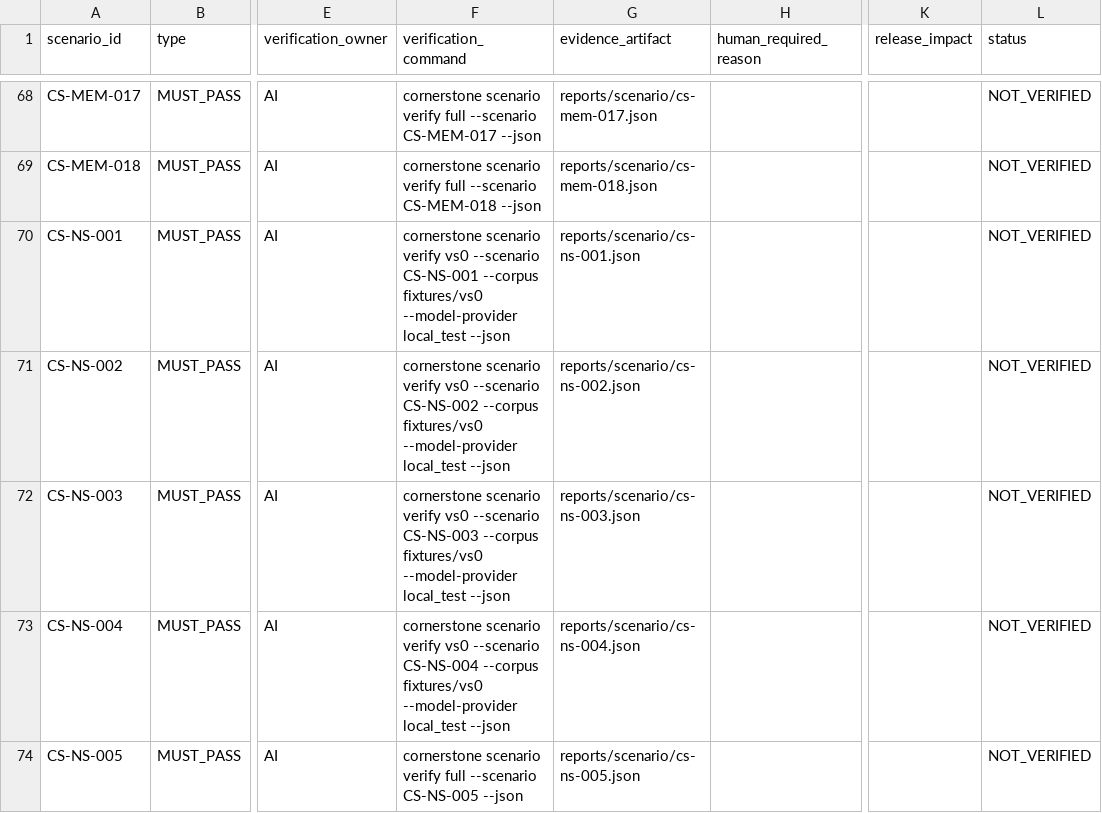
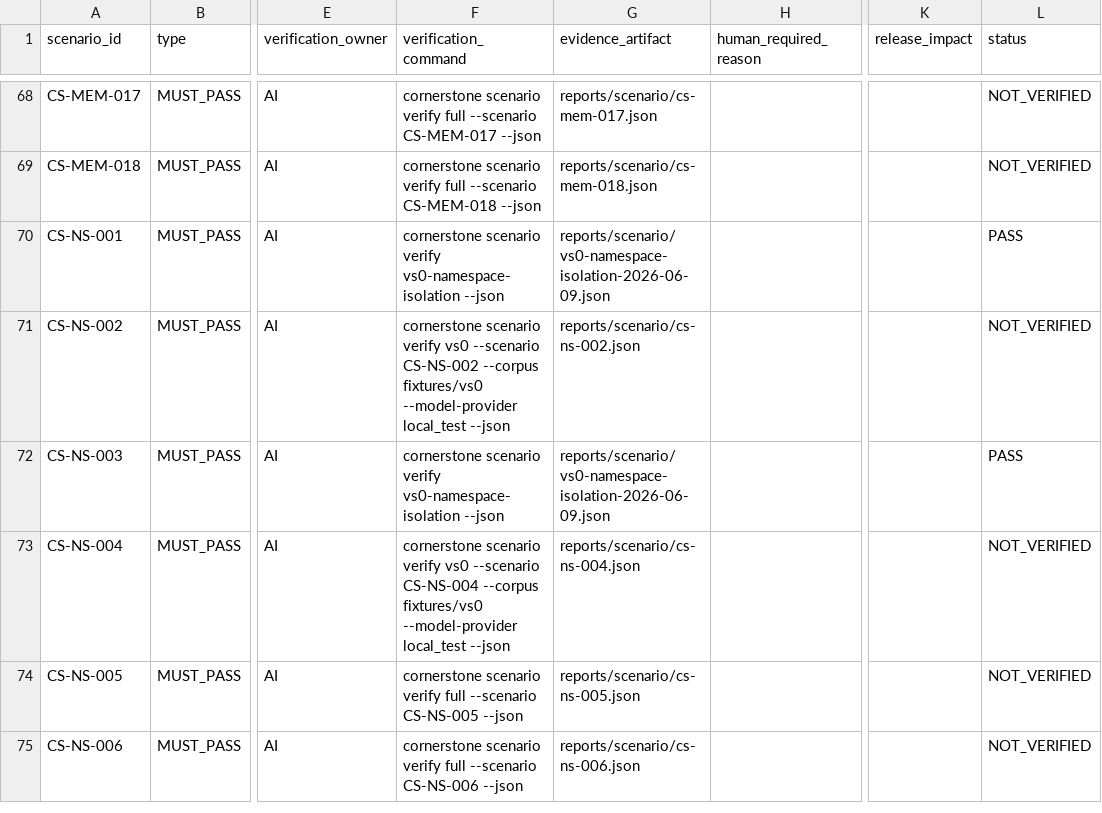
Before and after one commit to Tocktock/Cornerstone, a CSV file: docs/scenario-contracts/SCENARIO_VERIFICATION_MATRIX.csv, drawn as a sheet; only a part is shown, gaps mark what is left out; the shorter side is filled out with more unchanged rows; the diff names each change by its address in the sheet, - before the commit and + after, or states it on an @@ line.

Commit message:
Add VS-0 namespace isolation verification

```diff
--- a/docs/scenario-contracts/SCENARIO_VERIFICATION_MATRIX.csv
+++ b/docs/scenario-contracts/SCENARIO_VERIFICATION_MATRIX.csv
-F70 (verification_command): …scenario verify vs0 --scenario CS-NS-001 --corpus fixtures/vs0 --model-provider local_test --json
+F70 (verification_command): …scenario verify vs0-namespace-isolation --json
-G70 (evidence_artifact): reports/scenario/cs-ns-001.json
+G70 (evidence_artifact): reports/scenario/vs0-namespace-isolation-2026-06-09.json
-L70 (status): NOT_VERIFIED
+L70 (status): PASS
-F72 (verification_command): …scenario verify vs0 --scenario CS-NS-003 --corpus fixtures/vs0 --model-provider local_test --json
+F72 (verification_command): …scenario verify vs0-namespace-isolation --json
-G72 (evidence_artifact): reports/scenario/cs-ns-003.json
+G72 (evidence_artifact): reports/scenario/vs0-namespace-isolation-2026-06-09.json
-L72 (status): NOT_VERIFIED
+L72 (status): PASS
```
Also changed, not shown: 7 other files.
